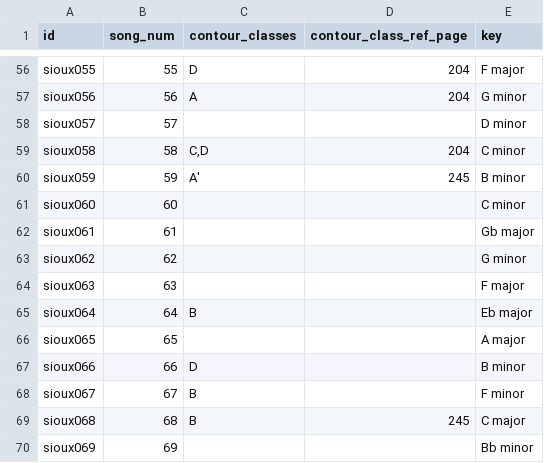
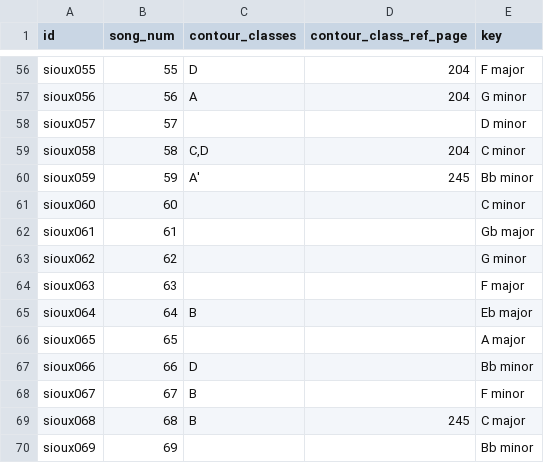
Before and after one commit to bacor/catafolk-registry, a CSV file: corpora/densmore-teton-sioux/0.0.1/src/additional-metadata.csv, drawn as a sheet; only a part is shown, gaps mark what is left out.

Commit message:
fix typo on p242 where 59 and 66 are listed as B minor instead of Bb minor

```diff
--- a/corpora/densmore-teton-sioux/0.0.1/src/additional-metadata.csv
+++ b/corpora/densmore-teton-sioux/0.0.1/src/additional-metadata.csv
@@ -59,3 +59,3 @@ sioux057,57,,,D minor
 sioux058,58,"C,D",204,C minor
-sioux059,59,A',245,B minor
+sioux059,59,A',245,Bb minor
 sioux060,60,,,C minor
@@ -66,3 +66,3 @@ sioux064,64,B,,Eb major
 sioux065,65,,,A major
-sioux066,66,D,,B minor
+sioux066,66,D,,Bb minor
 sioux067,67,B,,F minor
```
